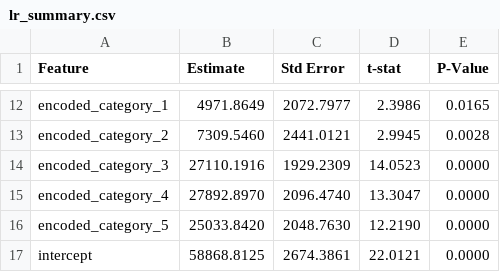
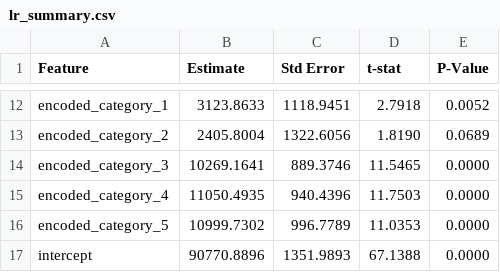
Before and after one commit to jackyman81/ad688-employability-sp26A1-group3, a CSV file: data/lr_summary.csv, drawn as a sheet; only a part is shown, gaps mark what is left out; the diff covers the shown part only; the diff names each change by its address in the sheet, - before the commit and + after, or states it on an @@ line.

```diff
--- a/data/lr_summary.csv
+++ b/data/lr_summary.csv
-B12 (Estimate): 4971.8649
+B12 (Estimate): 3123.8633
-C12 (Std Error): 2072.7977
+C12 (Std Error): 1118.9451
-D12 (t-stat): 2.3986
+D12 (t-stat): 2.7918
-E12 (P-Value): 0.0165
+E12 (P-Value): 0.0052
-B13 (Estimate): 7309.5460
+B13 (Estimate): 2405.8004
-C13 (Std Error): 2441.0121
+C13 (Std Error): 1322.6056
-D13 (t-stat): 2.9945
+D13 (t-stat): 1.8190
-E13 (P-Value): 0.0028
+E13 (P-Value): 0.0689
-B14 (Estimate): 27110.1916
+B14 (Estimate): 10269.1641
-C14 (Std Error): 1929.2309
+C14 (Std Error): 889.3746
-D14 (t-stat): 14.0523
+D14 (t-stat): 11.5465
-B15 (Estimate): 27892.8970
+B15 (Estimate): 11050.4935
-C15 (Std Error): 2096.4740
+C15 (Std Error): 940.4396
-D15 (t-stat): 13.3047
+D15 (t-stat): 11.7503
-B16 (Estimate): 25033.8420
+B16 (Estimate): 10999.7302
-C16 (Std Error): 2048.7630
+C16 (Std Error): 996.7789
-D16 (t-stat): 12.2190
+D16 (t-stat): 11.0353
-B17 (Estimate): 58868.8125
+B17 (Estimate): 90770.8896
-C17 (Std Error): 2674.3861
+C17 (Std Error): 1351.9893
-D17 (t-stat): 22.0121
+D17 (t-stat): 67.1388
```
Also changed, not shown: 3 added rows, 3 removed rows and 23 edited cells elsewhere in this file, data/lr_coefficients.csv, data/top_specialized_occupations.csv, 55 other files.
